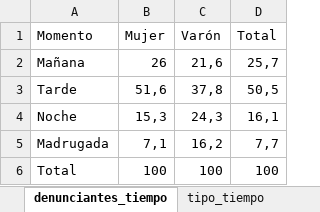
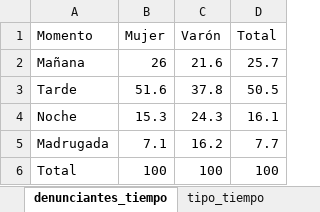
Before and after one commit to paulapereda/25N_2018, an Excel workbook: data/acoso.xlsx, sheet denunciantes_tiempo, drawn as a sheet; values as stored, in another font and other column widths than the file's, no borders; the diff names each change by its address in the sheet, - before the commit and + after, or states it on an @@ line.

```diff
--- a/data/acoso.xlsx (sheet denunciantes_tiempo)
+++ b/data/acoso.xlsx (sheet denunciantes_tiempo)
-C2 (Varón): 21,6
+C2 (Varón): 21.6
-D2 (Total): 25,7
+D2 (Total): 25.7
-B3 (Mujer): 51,6
+B3 (Mujer): 51.6
-C3 (Varón): 37,8
+C3 (Varón): 37.8
-D3 (Total): 50,5
+D3 (Total): 50.5
-B4 (Mujer): 15,3
+B4 (Mujer): 15.3
-C4 (Varón): 24,3
+C4 (Varón): 24.3
-D4 (Total): 16,1
+D4 (Total): 16.1
-B5 (Mujer): 7,1
+B5 (Mujer): 7.1
-C5 (Varón): 16,2
+C5 (Varón): 16.2
-D5 (Total): 7,7
+D5 (Total): 7.7
```
Also changed, not shown: sheet tipo_tiempo, sheet denunciantes, sheet perpetradores, 1 other file.
